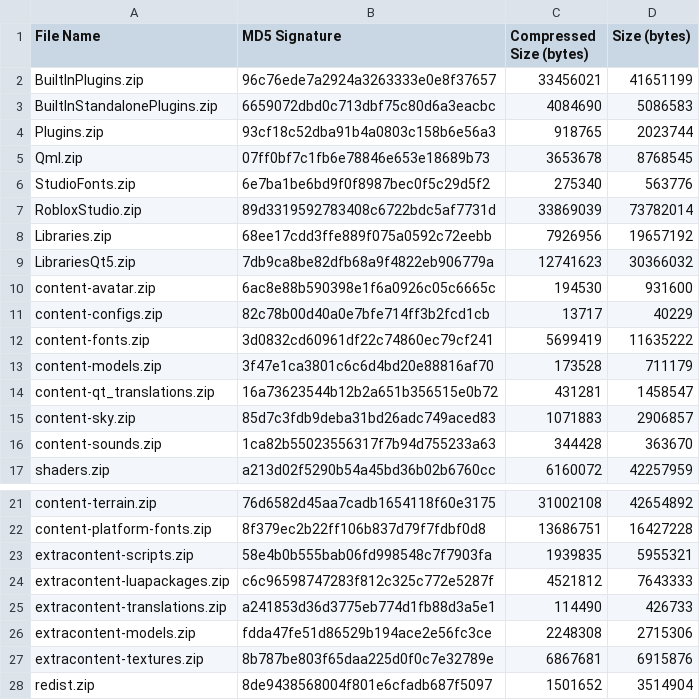
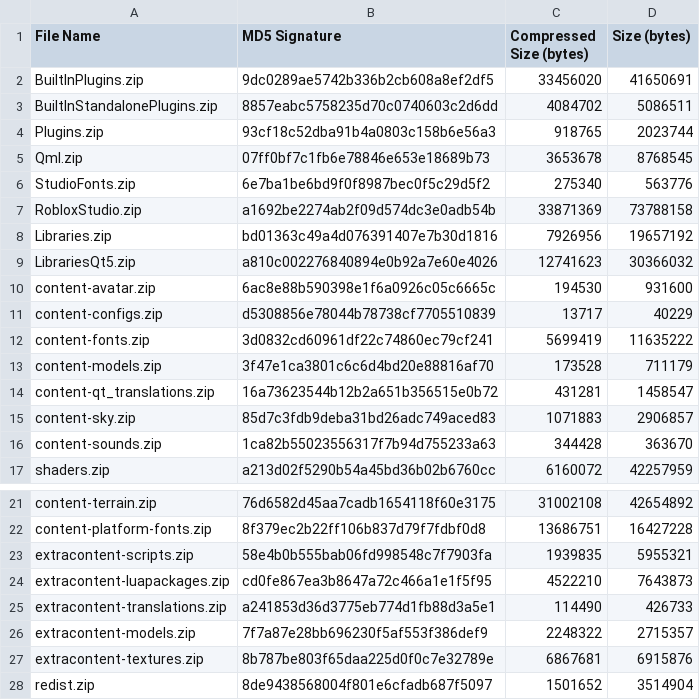
Before and after one commit to CloneTrooper1019/Roblox-Client-Watch, a CSV file: rbxPkgManifest.csv, drawn as a sheet; only a part is shown, gaps mark what is left out.

```diff
--- a/rbxPkgManifest.csv
+++ b/rbxPkgManifest.csv
@@ -1,4 +1,4 @@
 File Name,MD5 Signature,Compressed Size (bytes),Size (bytes)
-BuiltInPlugins.zip,96c76ede7a2924a3263333e0e8f37657,33456021,41651199
-BuiltInStandalonePlugins.zip,6659072dbd0c713dbf75c80d6a3eacbc,4084690,5086583
+BuiltInPlugins.zip,9dc0289ae5742b336b2cb608a8ef2df5,33456020,41650691
+BuiltInStandalonePlugins.zip,8857eabc5758235d70c0740603c2d6dd,4084702,5086511
 Plugins.zip,93cf18c52dba91b4a0803c158b6e56a3,918765,2023744
@@ -6,7 +6,7 @@ Qml.zip,07ff0bf7c1fb6e78846e653e18689b73,3653678,8768545
 StudioFonts.zip,6e7ba1be6bd9f0f8987bec0f5c29d5f2,275340,563776
-RobloxStudio.zip,89d3319592783408c6722bdc5af7731d,33869039,73782014
-Libraries.zip,68ee17cdd3ffe889f075a0592c72eebb,7926956,19657192
-LibrariesQt5.zip,7db9ca8be82dfb68a9f4822eb906779a,12741623,30366032
+RobloxStudio.zip,a1692be2274ab2f09d574dc3e0adb54b,33871369,73788158
+Libraries.zip,bd01363c49a4d076391407e7b30d1816,7926956,19657192
+LibrariesQt5.zip,a810c002276840894e0b92a7e60e4026,12741623,30366032
 content-avatar.zip,6ac8e88b590398e1f6a0926c05c6665c,194530,931600
-content-configs.zip,82c78b00d40a0e7bfe714ff3b2fcd1cb,13717,40229
+content-configs.zip,d5308856e78044b78738cf7705510839,13717,40229
 content-fonts.zip,3d0832cd60961df22c74860ec79cf241,5699419,11635222
@@ -23,5 +23,5 @@ content-platform-fonts.zip,8f379ec2b22ff106b837d79f7fdbf0d8,13686751,16427228
 extracontent-scripts.zip,58e4b0b555bab06fd998548c7f7903fa,1939835,5955321
-extracontent-luapackages.zip,c6c96598747283f812c325c772e5287f,4521812,7643333
+extracontent-luapackages.zip,cd0fe867ea3b8647a72c466a1e1f5f95,4522210,7643873
 extracontent-translations.zip,a241853d36d3775eb774d1fb88d3a5e1,114490,426733
-extracontent-models.zip,fdda47fe51d86529b194ace2e56fc3ce,2248308,2715306
+extracontent-models.zip,7f7a87e28bb696230f5af553f386def9,2248322,2715357
 extracontent-textures.zip,8b787be803f65daa225d0f0c7e32789e,6867681,6915876
```
Also changed, not shown: rbxManifest.csv, 7 other files.
